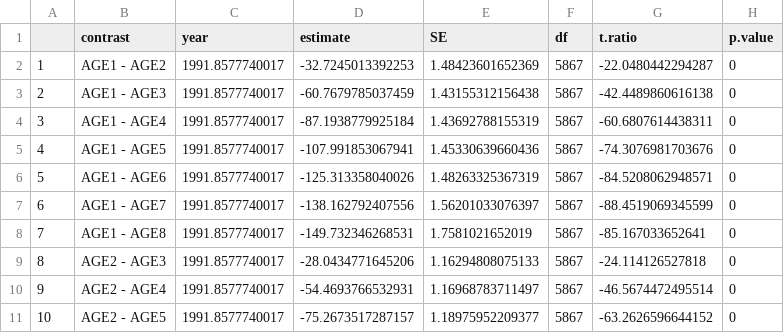
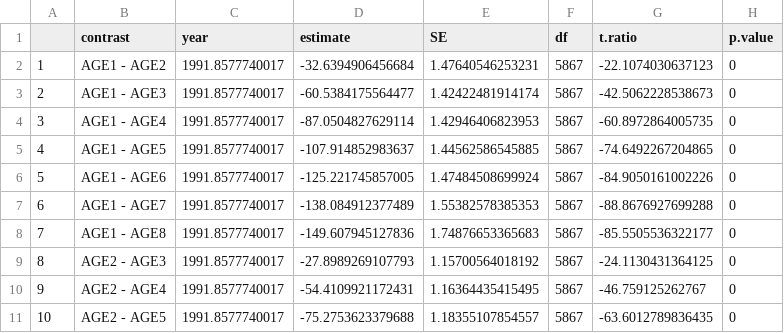
Before and after one commit to CHANGES-UM/bluegill_growth, a CSV file: Tables/emmeans_doy_restricted.csv, drawn as a sheet; only a part is shown; the diff covers the shown part only.

```diff
--- a/Tables/emmeans_doy_restricted.csv
+++ b/Tables/emmeans_doy_restricted.csv
@@ -1,11 +1,11 @@
 "","contrast","year","estimate","SE","df","t.ratio","p.value"
-"1","AGE1 - AGE2",1991.8577740017,-32.7245013392253,1.48423601652369,5867,-22.0480442294287,0
-"2","AGE1 - AGE3",1991.8577740017,-60.7679785037459,1.43155312156438,5867,-42.4489860616138,0
-"3","AGE1 - AGE4",1991.8577740017,-87.1938779925184,1.43692788155319,5867,-60.6807614438311,0
-"4","AGE1 - AGE5",1991.8577740017,-107.991853067941,1.45330639660436,5867,-74.3076981703676,0
-"5","AGE1 - AGE6",1991.8577740017,-125.313358040026,1.48263325367319,5867,-84.5208062948571,0
-"6","AGE1 - AGE7",1991.8577740017,-138.162792407556,1.56201033076397,5867,-88.4519069345599,0
-"7","AGE1 - AGE8",1991.8577740017,-149.732346268531,1.7581021652019,5867,-85.167033652641,0
-"8","AGE2 - AGE3",1991.8577740017,-28.0434771645206,1.16294808075133,5867,-24.114126527818,0
-"9","AGE2 - AGE4",1991.8577740017,-54.4693766532931,1.16968783711497,5867,-46.5674472495514,0
-"10","AGE2 - AGE5",1991.8577740017,-75.2673517287157,1.18975952209377,5867,-63.2626596644152,0
+"1","AGE1 - AGE2",1991.8577740017,-32.6394906456684,1.47640546253231,5867,-22.1074030637123,0
+"2","AGE1 - AGE3",1991.8577740017,-60.5384175564477,1.42422481914174,5867,-42.5062228538673,0
+"3","AGE1 - AGE4",1991.8577740017,-87.0504827629114,1.42946406823953,5867,-60.8972864005735,0
+"4","AGE1 - AGE5",1991.8577740017,-107.914852983637,1.44562586545885,5867,-74.6492267204865,0
+"5","AGE1 - AGE6",1991.8577740017,-125.221745857005,1.47484508699924,5867,-84.9050161002226,0
+"6","AGE1 - AGE7",1991.8577740017,-138.084912377489,1.55382578385353,5867,-88.8676927699288,0
+"7","AGE1 - AGE8",1991.8577740017,-149.607945127836,1.74876653365683,5867,-85.5505536322177,0
+"8","AGE2 - AGE3",1991.8577740017,-27.8989269107793,1.15700564018192,5867,-24.1130431364125,0
+"9","AGE2 - AGE4",1991.8577740017,-54.4109921172431,1.16364435415495,5867,-46.759125262767,0
+"10","AGE2 - AGE5",1991.8577740017,-75.2753623379688,1.18355107854557,5867,-63.6012789836435,0
```
Also changed, not shown: 55 edited cells elsewhere in this file, Tables/emmeans.csv, Tables/eta_squared.csv, 16 other files.
